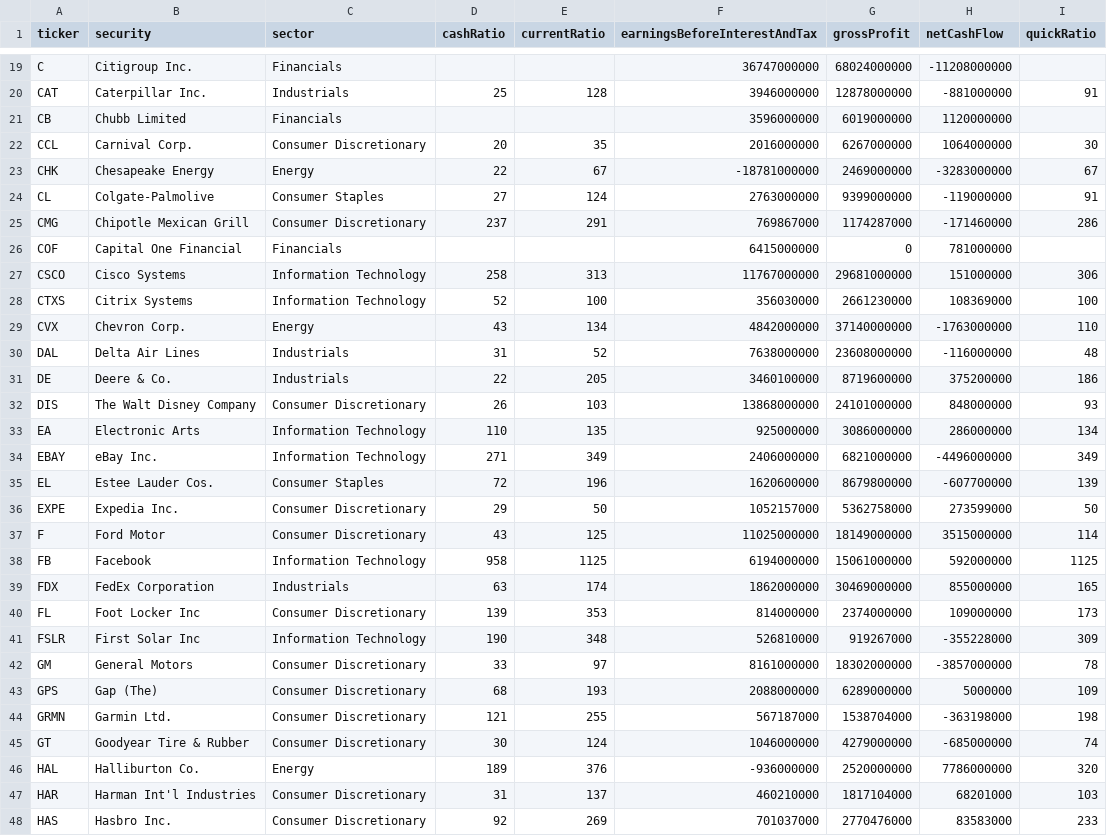
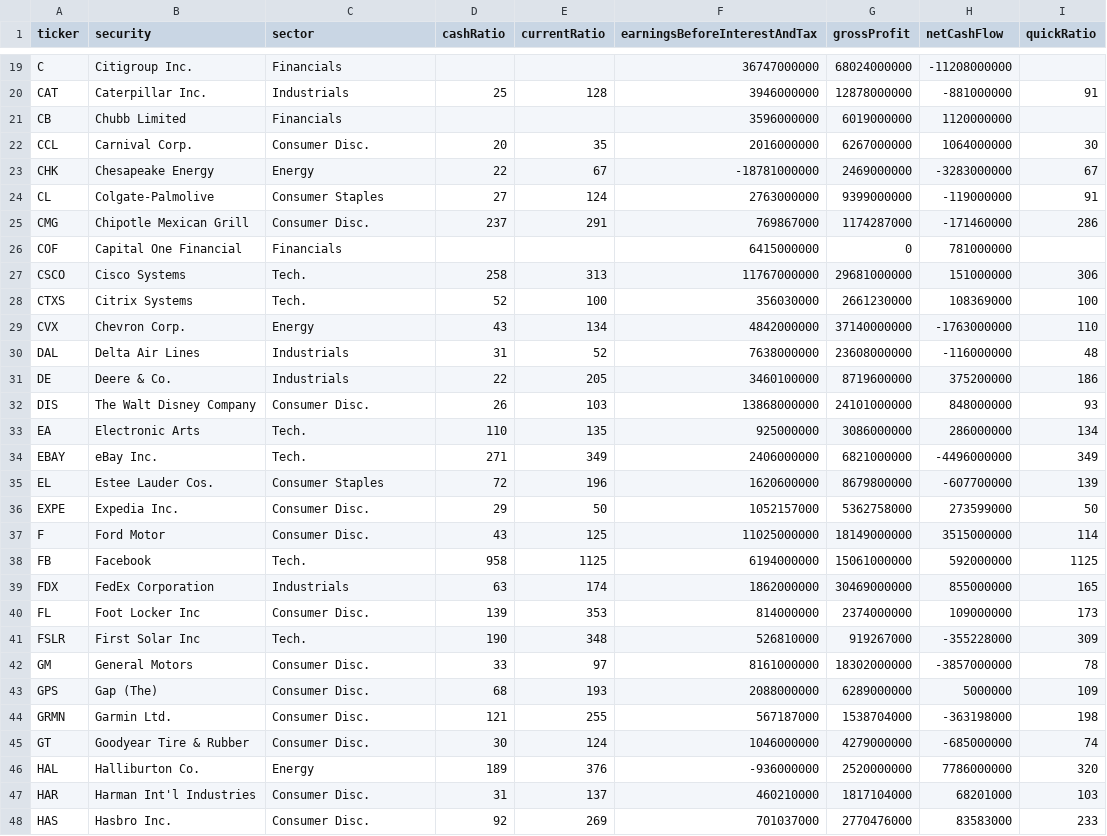
Before and after one commit to Code-Institute-Submissions/NYSE-graphs, a CSV file: securities.csv, drawn as a sheet; only a part is shown, gaps mark what is left out; the diff covers the shown part only.

Commit message:
added second bar chart with averages of current ratio per industry

```diff
--- a/securities.csv
+++ b/securities.csv
@@ -21,9 +21,9 @@ CAT,Caterpillar Inc.,Industrials,25,128,3946000000,12878000000,-881000000,91
 CB,Chubb Limited,Financials,,,3596000000,6019000000,1120000000,
-CCL,Carnival Corp.,Consumer Discretionary,20,35,2016000000,6267000000,1064000000,30
+CCL,Carnival Corp.,Consumer Disc.,20,35,2016000000,6267000000,1064000000,30
 CHK,Chesapeake Energy,Energy,22,67,-18781000000,2469000000,-3283000000,67
 CL,Colgate-Palmolive,Consumer Staples,27,124,2763000000,9399000000,-119000000,91
-CMG,Chipotle Mexican Grill,Consumer Discretionary,237,291,769867000,1174287000,-171460000,286
+CMG,Chipotle Mexican Grill,Consumer Disc.,237,291,769867000,1174287000,-171460000,286
 COF,Capital One Financial,Financials,,,6415000000,0,781000000,
-CSCO,Cisco Systems,Information Technology,258,313,11767000000,29681000000,151000000,306
-CTXS,Citrix Systems,Information Technology,52,100,356030000,2661230000,108369000,100
+CSCO,Cisco Systems,Tech.,258,313,11767000000,29681000000,151000000,306
+CTXS,Citrix Systems,Tech.,52,100,356030000,2661230000,108369000,100
 CVX,Chevron Corp.,Energy,43,134,4842000000,37140000000,-1763000000,110
@@ -31,18 +31,18 @@ DAL,Delta Air Lines,Industrials,31,52,7638000000,23608000000,-116000000,48
 DE,Deere & Co.,Industrials,22,205,3460100000,8719600000,375200000,186
-DIS,The Walt Disney Company,Consumer Discretionary,26,103,13868000000,24101000000,848000000,93
-EA,Electronic Arts,Information Technology,110,135,925000000,3086000000,286000000,134
-EBAY,eBay Inc.,Information Technology,271,349,2406000000,6821000000,-4496000000,349
+DIS,The Walt Disney Company,Consumer Disc.,26,103,13868000000,24101000000,848000000,93
+EA,Electronic Arts,Tech.,110,135,925000000,3086000000,286000000,134
+EBAY,eBay Inc.,Tech.,271,349,2406000000,6821000000,-4496000000,349
 EL,Estee Lauder Cos.,Consumer Staples,72,196,1620600000,8679800000,-607700000,139
-EXPE,Expedia Inc.,Consumer Discretionary,29,50,1052157000,5362758000,273599000,50
-F,Ford Motor,Consumer Discretionary,43,125,11025000000,18149000000,3515000000,114
-FB,Facebook,Information Technology,958,1125,6194000000,15061000000,592000000,1125
+EXPE,Expedia Inc.,Consumer Disc.,29,50,1052157000,5362758000,273599000,50
+F,Ford Motor,Consumer Disc.,43,125,11025000000,18149000000,3515000000,114
+FB,Facebook,Tech.,958,1125,6194000000,15061000000,592000000,1125
 FDX,FedEx Corporation,Industrials,63,174,1862000000,30469000000,855000000,165
-FL,Foot Locker Inc,Consumer Discretionary,139,353,814000000,2374000000,109000000,173
-FSLR,First Solar Inc,Information Technology,190,348,526810000,919267000,-355228000,309
-GM,General Motors,Consumer Discretionary,33,97,8161000000,18302000000,-3857000000,78
-GPS,Gap (The),Consumer Discretionary,68,193,2088000000,6289000000,5000000,109
-GRMN,Garmin Ltd.,Consumer Discretionary,121,255,567187000,1538704000,-363198000,198
-GT,Goodyear Tire & Rubber,Consumer Discretionary,30,124,1046000000,4279000000,-685000000,74
+FL,Foot Locker Inc,Consumer Disc.,139,353,814000000,2374000000,109000000,173
+FSLR,First Solar Inc,Tech.,190,348,526810000,919267000,-355228000,309
+GM,General Motors,Consumer Disc.,33,97,8161000000,18302000000,-3857000000,78
+GPS,Gap (The),Consumer Disc.,68,193,2088000000,6289000000,5000000,109
+GRMN,Garmin Ltd.,Consumer Disc.,121,255,567187000,1538704000,-363198000,198
+GT,Goodyear Tire & Rubber,Consumer Disc.,30,124,1046000000,4279000000,-685000000,74
 HAL,Halliburton Co.,Energy,189,376,-936000000,2520000000,7786000000,320
-HAR,Harman Int'l Industries,Consumer Discretionary,31,137,460210000,1817104000,68201000,103
-HAS,Hasbro Inc.,Consumer Discretionary,92,269,701037000,2770476000,83583000,233
+HAR,Harman Int'l Industries,Consumer Disc.,31,137,460210000,1817104000,68201000,103
+HAS,Hasbro Inc.,Consumer Disc.,92,269,701037000,2770476000,83583000,233
```
Also changed, not shown: 46 edited cells elsewhere in this file, 2 other files.
